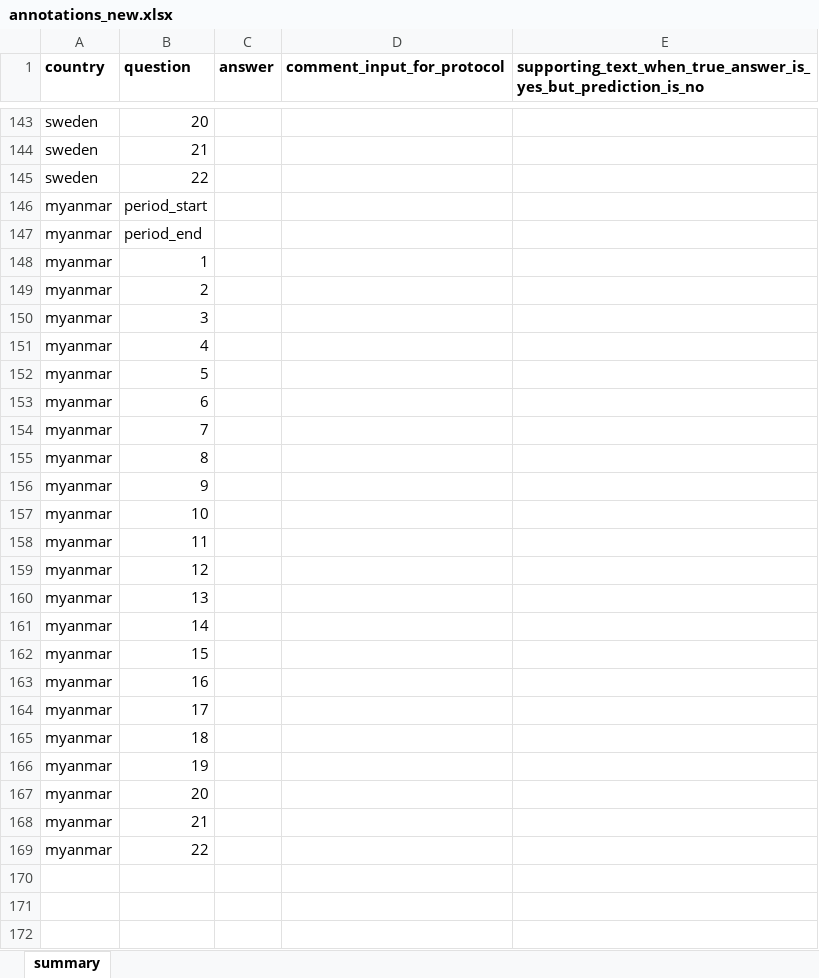
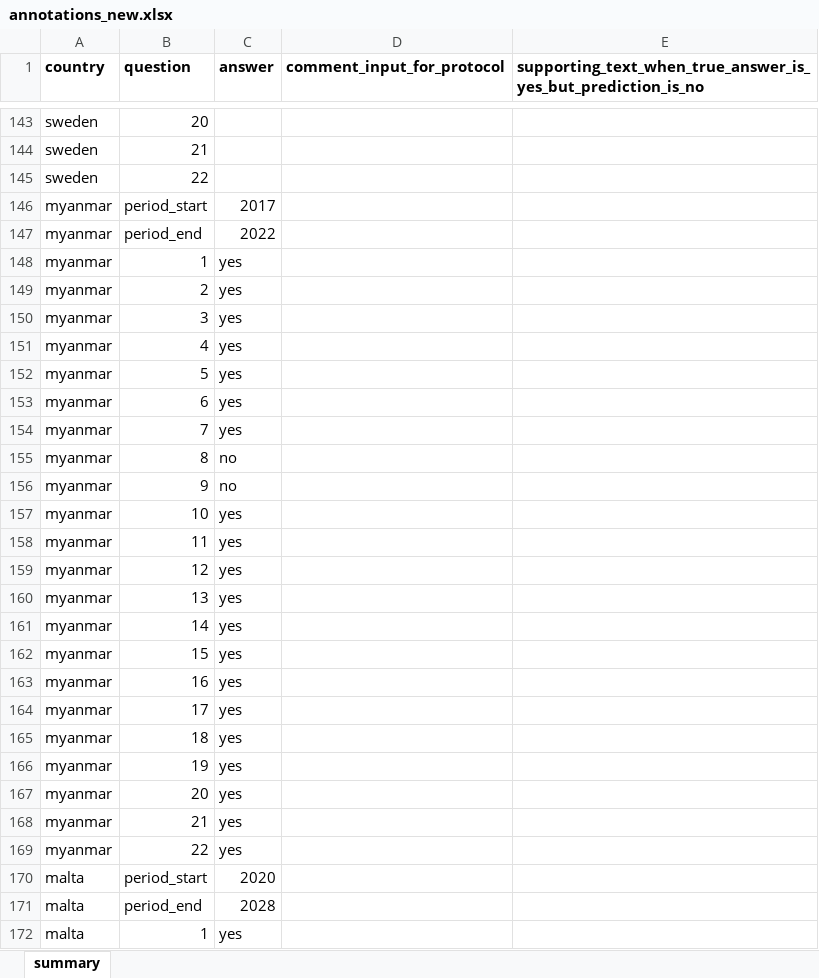
Before and after one commit to gmelmed/UKHSA-Capstone, an Excel workbook: data/5-annotations/annotations_new.xlsx, sheet summary, drawn as a sheet; only a part is shown, gaps mark what is left out; values as stored, in another font and other column widths than the file's, no borders; the diff covers the shown part only; the diff names each change by its address in the sheet, - before the commit and + after, or states it on an @@ line.

Commit message:
GM annontations added

```diff
--- a/data/5-annotations/annotations_new.xlsx (sheet summary)
+++ b/data/5-annotations/annotations_new.xlsx (sheet summary)
-C146 (answer): (empty)
+C146 (answer): 2017
-C147 (answer): (empty)
+C147 (answer): 2022
-C148:C154 (answer): (empty)
+C148:C154 (answer): yes
-C155:C156 (answer): (empty)
+C155:C156 (answer): no
-C157:C169 (answer): (empty)
+C157:C169 (answer): yes
+row 170: malta | period_start | 2020
+row 171: malta | period_end | 2028
+row 172: malta | 1 | yes
```
Also changed, not shown: 93 added rows elsewhere in this sheet.
